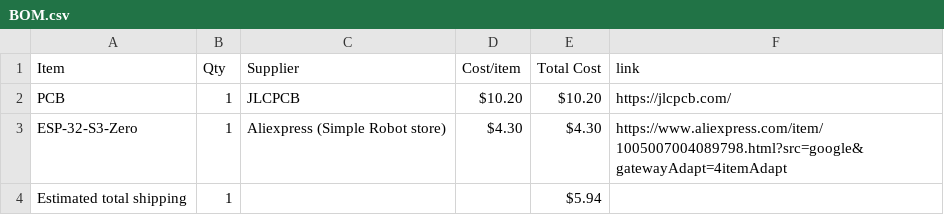
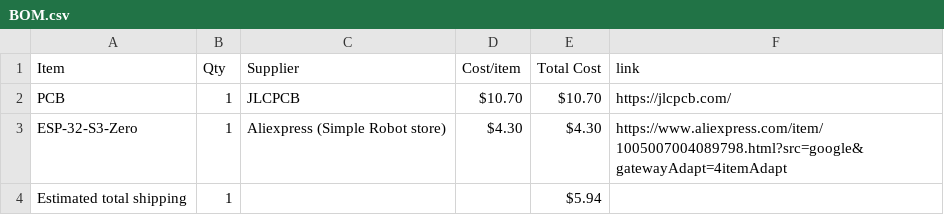
Before and after one commit to justtjasonn/midi-keyboard, a CSV file: BOM.csv, drawn as a sheet.

Commit message:
Sync Midi Keyboard from Half Life

```diff
--- a/BOM.csv
+++ b/BOM.csv
@@ -1,3 +1,3 @@
 Item,Qty,Supplier,Cost/item,Total Cost,link
-PCB,1,JLCPCB,$10.20,$10.20,https://jlcpcb.com/
+PCB,1,JLCPCB,$10.70,$10.70,https://jlcpcb.com/
 ESP-32-S3-Zero,1,Aliexpress (Simple Robot store),$4.30,$4.30,https://www.aliexpress.com/item/1005007004089798.html?src=google&gatewayAdapt=4itemAdapt
```
